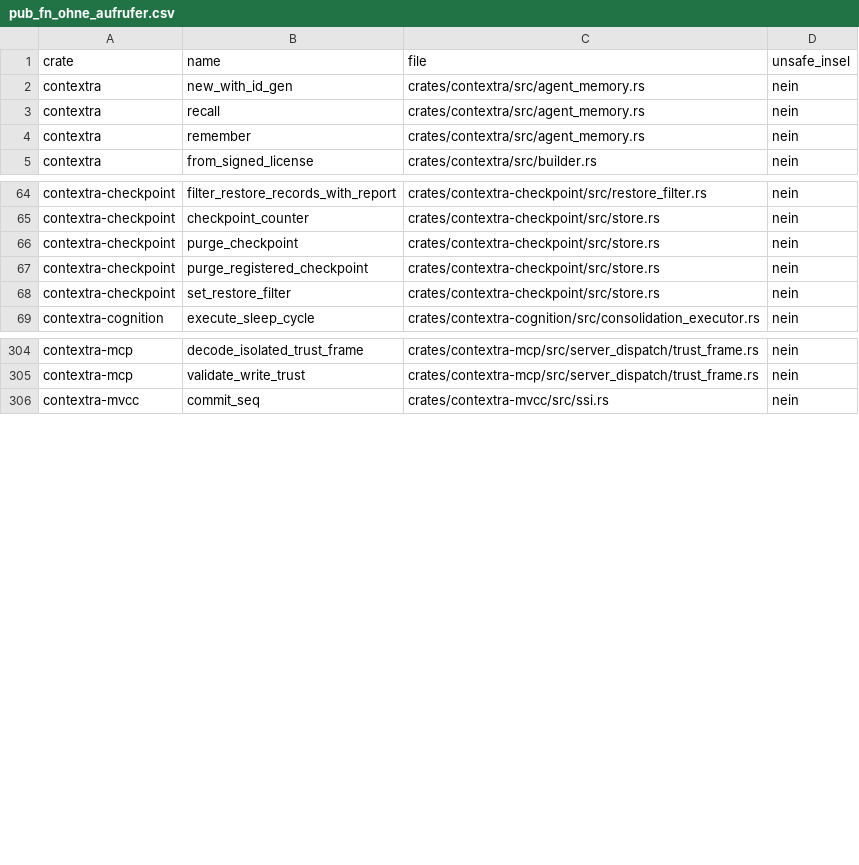
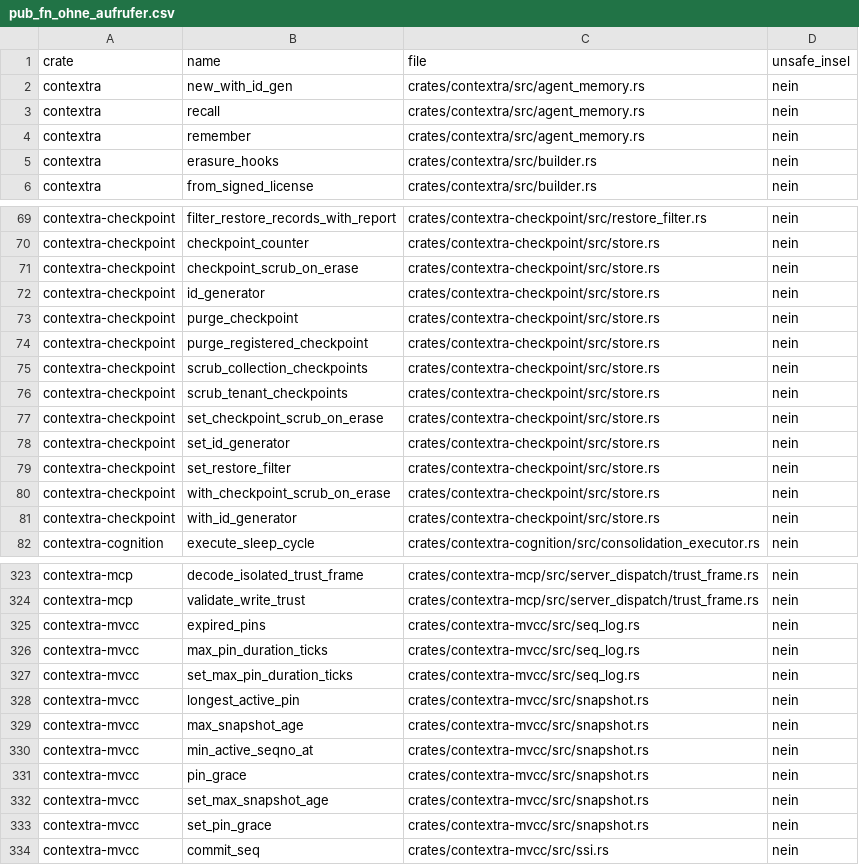
Before and after one commit to tfufuz1/contextra, a CSV file: docs/gaps/pub_fn_ohne_aufrufer.csv, drawn as a sheet; only a part is shown, gaps mark what is left out; the diff covers the shown part only; the diff names each change by its address in the sheet, - before the commit and + after, or states it on an @@ line.

```diff
--- a/docs/gaps/pub_fn_ohne_aufrufer.csv
+++ b/docs/gaps/pub_fn_ohne_aufrufer.csv
+row 5: contextra | erasure_hooks | crates/contextra/src/builder.rs | nein
+row 71: contextra-checkpoint | checkpoint_scrub_on_erase | crates/contextra-checkpoint/src/store.rs | nein
+row 72: contextra-checkpoint | id_generator | crates/contextra-checkpoint/src/store.rs | nein
+row 75: contextra-checkpoint | scrub_collection_checkpoints | crates/contextra-checkpoint/src/store.rs | nein
+row 76: contextra-checkpoint | scrub_tenant_checkpoints | crates/contextra-checkpoint/src/store.rs | nein
+row 77: contextra-checkpoint | set_checkpoint_scrub_on_erase | crates/contextra-checkpoint/src/store.rs | nein
+row 78: contextra-checkpoint | set_id_generator | crates/contextra-checkpoint/src/store.rs | nein
+row 80: contextra-checkpoint | with_checkpoint_scrub_on_erase | crates/contextra-checkpoint/src/store.rs | nein
+row 81: contextra-checkpoint | with_id_generator | crates/contextra-checkpoint/src/store.rs | nein
+row 325: contextra-mvcc | expired_pins | crates/contextra-mvcc/src/seq_log.rs | nein
+row 326: contextra-mvcc | max_pin_duration_ticks | crates/contextra-mvcc/src/seq_log.rs | nein
+row 327: contextra-mvcc | set_max_pin_duration_ticks | crates/contextra-mvcc/src/seq_log.rs | nein
+row 328: contextra-mvcc | longest_active_pin | crates/contextra-mvcc/src/snapshot.rs | nein
+row 329: contextra-mvcc | max_snapshot_age | crates/contextra-mvcc/src/snapshot.rs | nein
+row 330: contextra-mvcc | min_active_seqno_at | crates/contextra-mvcc/src/snapshot.rs | nein
+row 331: contextra-mvcc | pin_grace | crates/contextra-mvcc/src/snapshot.rs | nein
+row 332: contextra-mvcc | set_max_snapshot_age | crates/contextra-mvcc/src/snapshot.rs | nein
+row 333: contextra-mvcc | set_pin_grace | crates/contextra-mvcc/src/snapshot.rs | nein
```
Also changed, not shown: 15 added rows, 3 removed rows and 1 edited cell elsewhere in this file, docs/gaps/undokumentiert_streng.csv, 20 other files.
